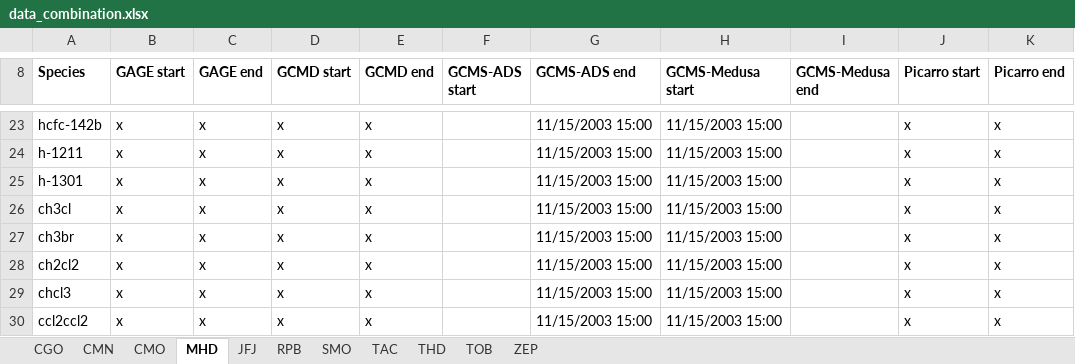
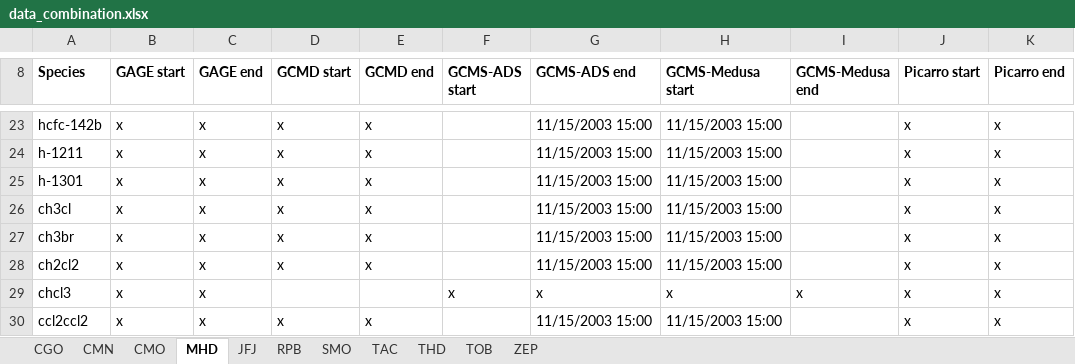
Before and after one commit to mrghg/agage-archive, an Excel workbook: data/agage/data_combination.xlsx, sheet MHD, drawn as a sheet; only a part is shown, gaps mark what is left out; values as stored, in another font and other column widths than the file's, no borders; the diff names each change by its address in the sheet, - before the commit and + after, or states it on an @@ line.

```diff
--- a/data/agage/data_combination.xlsx (sheet MHD)
+++ b/data/agage/data_combination.xlsx (sheet MHD)
-D29 (GCMD start): x
+D29 (GCMD start): (empty)
-E29 (GCMD end): x
+E29 (GCMD end): (empty)
-F29 (GCMS-ADS start): (empty)
+F29 (GCMS-ADS start): x
-G29 (GCMS-ADS end): 11/15/2003 15:00
+G29 (GCMS-ADS end): x
-H29 (GCMS-Medusa start): 11/15/2003 15:00
+H29 (GCMS-Medusa start): x
-I29 (GCMS-Medusa end): (empty)
+I29 (GCMS-Medusa end): x
```
Also changed, not shown: sheet CGO, sheet TOB, sheet SMO, 1 other file.
